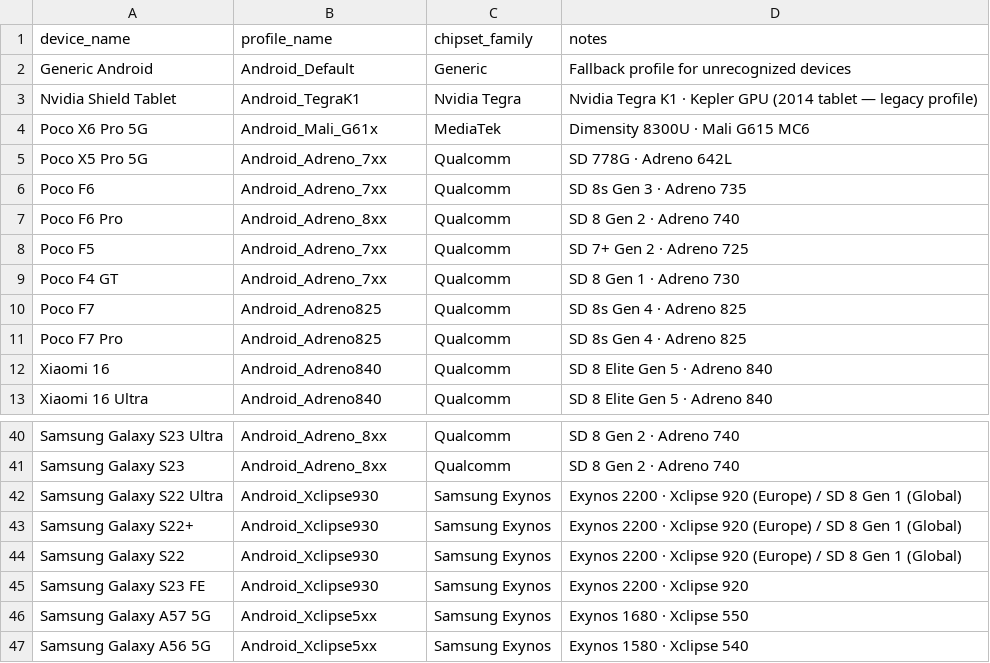
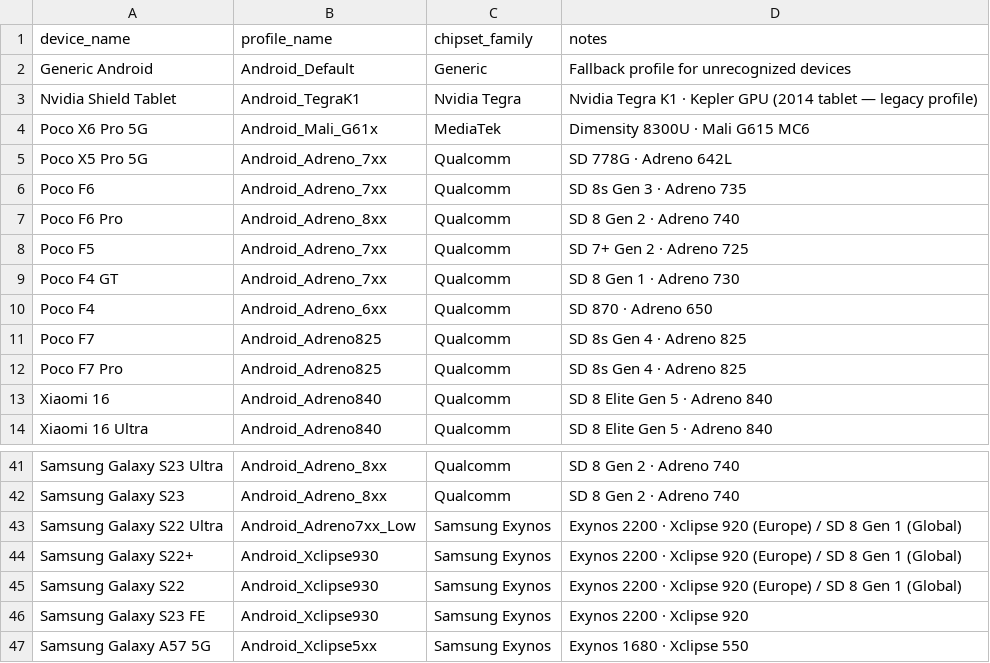
Before and after one commit to Arglax/Mobile-WuWa-Config, a CSV file: tools/dp.csv, drawn as a sheet; only a part is shown, gaps mark what is left out; the shorter side is filled out with more unchanged rows.

Commit message:
Added Poco F4 and Samsung S22 Ultra

```diff
--- a/tools/dp.csv
+++ b/tools/dp.csv
@@ -9,2 +9,3 @@ Poco F5,Android_Adreno_7xx,Qualcomm,SD 7+ Gen 2 · Adreno 725
 Poco F4 GT,Android_Adreno_7xx,Qualcomm,SD 8 Gen 1 · Adreno 730
+Poco F4,Android_Adreno_6xx,Qualcomm,SD 870 · Adreno 650
 Poco F7,Android_Adreno825,Qualcomm,SD 8s Gen 4 · Adreno 825
@@ -41,3 +42,3 @@ Samsung Galaxy S23 Ultra,Android_Adreno_8xx,Qualcomm,SD 8 Gen 2 · Adreno 740
 Samsung Galaxy S23,Android_Adreno_8xx,Qualcomm,SD 8 Gen 2 · Adreno 740
-Samsung Galaxy S22 Ultra,Android_Xclipse930,Samsung Exynos,Exynos 2200 · Xclipse 920 (Europe) / SD 8 Gen 1 (Global)
+Samsung Galaxy S22 Ultra,Android_Adreno7xx_Low,Samsung Exynos,Exynos 2200 · Xclipse 920 (Europe) / SD 8 Gen 1 (Global)
 Samsung Galaxy S22+,Android_Xclipse930,Samsung Exynos,Exynos 2200 · Xclipse 920 (Europe) / SD 8 Gen 1 (Global)
```
